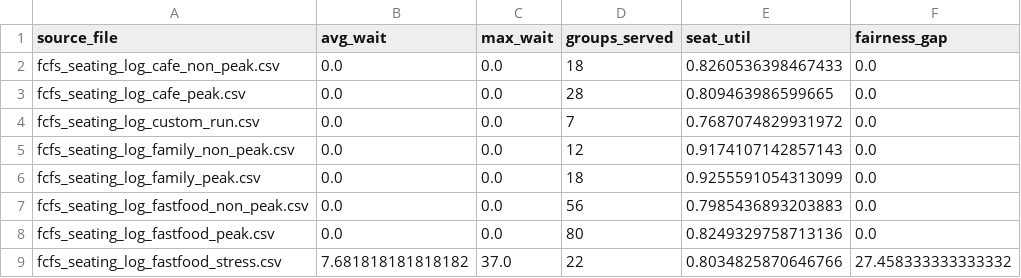
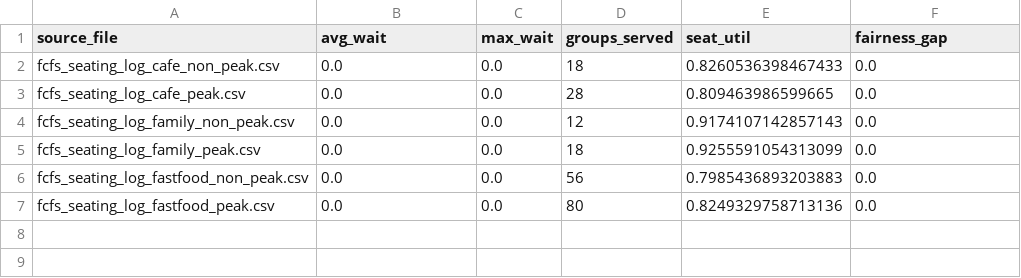
Before and after one commit to cheralynli/COMP1110_B5, a CSV file: output/fcfs_metrics_summary.csv, drawn as a sheet; the diff names each change by its address in the sheet, - before the commit and + after, or states it on an @@ line.

Commit message:
Add fcfs specific metrics and visualization output

```diff
--- a/output/fcfs_metrics_summary.csv
+++ b/output/fcfs_metrics_summary.csv
-row 4: fcfs_seating_log_custom_run.csv | 0.0 | 0.0 | 7 | 0.7687074829931972 | 0.0
-row 9: fcfs_seating_log_fastfood_stress.csv | 7.681818181818182 | 37.0 | 22 | 0.8034825870646766 | 27.458333333333332
```
Also changed, not shown: output/metrics_summary.csv, 22 other files.
